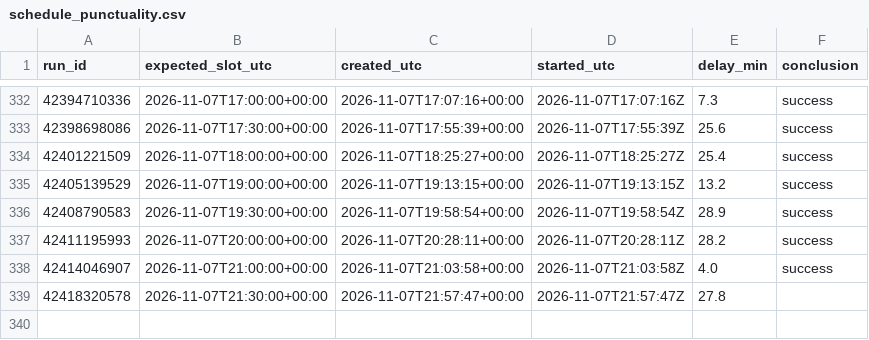
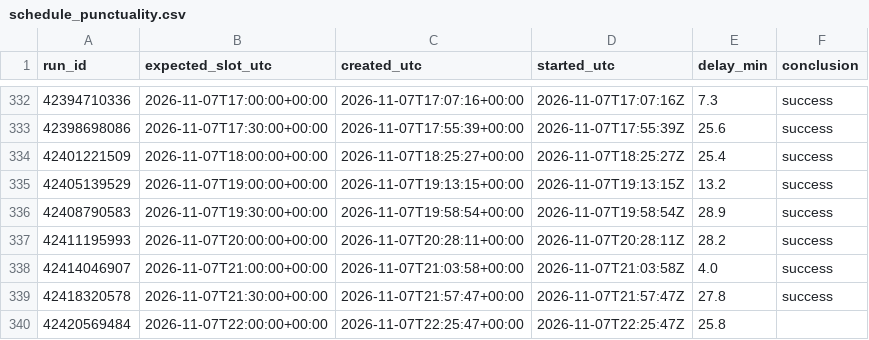
Before and after one commit to forgefinance63-commits/formheartbeat, a CSV file: metrics/schedule_punctuality.csv, drawn as a sheet; only a part is shown, gaps mark what is left out.

```diff
--- a/metrics/schedule_punctuality.csv
+++ b/metrics/schedule_punctuality.csv
@@ -338,2 +338,3 @@ run_id,expected_slot_utc,created_utc,started_utc,delay_min,conclusion
 42414046907,2026-11-07T21:00:00+00:00,2026-11-07T21:03:58+00:00,2026-11-07T21:03:58Z,4.0,success
-42418320578,2026-11-07T21:30:00+00:00,2026-11-07T21:57:47+00:00,2026-11-07T21:57:47Z,27.8,
+42418320578,2026-11-07T21:30:00+00:00,2026-11-07T21:57:47+00:00,2026-11-07T21:57:47Z,27.8,success
+42420569484,2026-11-07T22:00:00+00:00,2026-11-07T22:25:47+00:00,2026-11-07T22:25:47Z,25.8,
```
Also changed, not shown: 4 other files.
